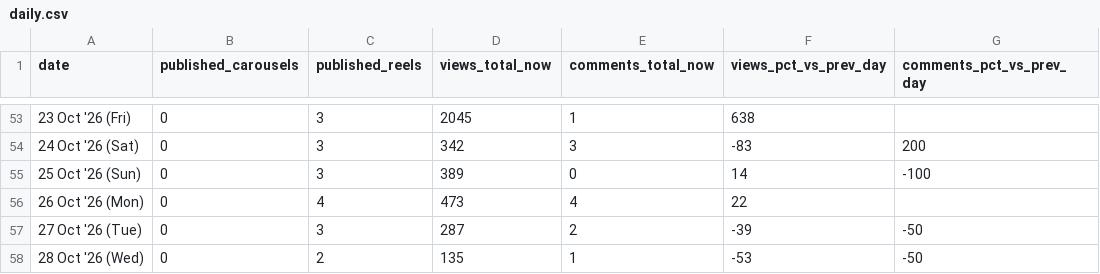
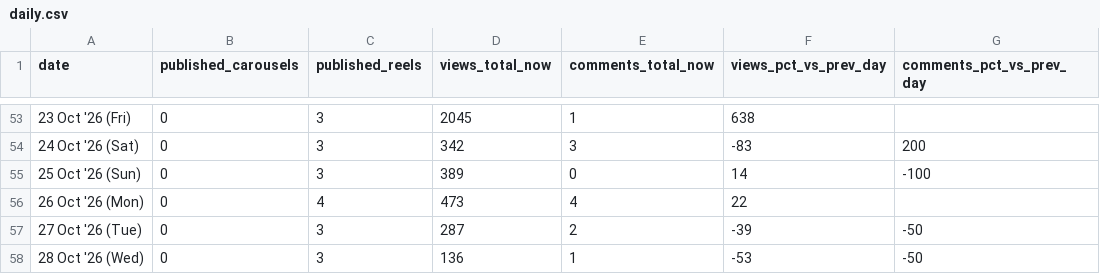
Before and after one commit to archit-akg13/architmittal.com, a CSV file: public/metrics/daily.csv, drawn as a sheet; only a part is shown, gaps mark what is left out; the diff names each change by its address in the sheet, - before the commit and + after, or states it on an @@ line.

```diff
--- a/public/metrics/daily.csv
+++ b/public/metrics/daily.csv
-C58 (published_reels): 2
+C58 (published_reels): 3
-D58 (views_total_now): 135
+D58 (views_total_now): 136
```
Also changed, not shown: public/metrics/posts.csv, public/metrics/status.csv.
